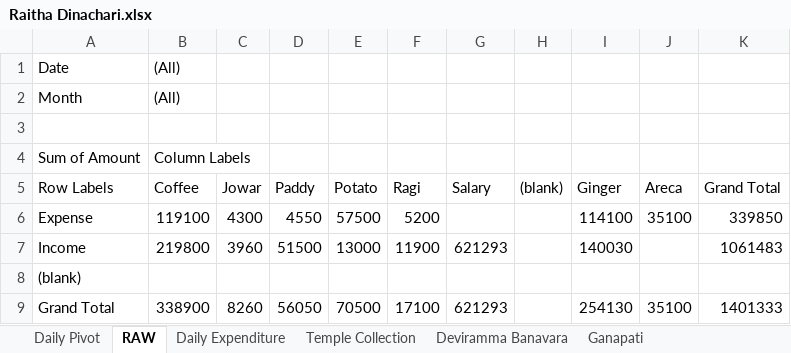
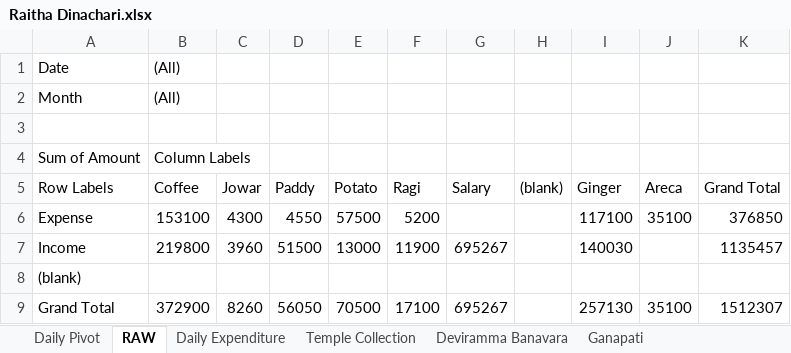
Before and after one commit to APP94815-ec-br/RaithaDinachari, an Excel workbook: Raitha Dinachari.xlsx, sheet RAW, drawn as a sheet; values as stored, in another font and other column widths than the file's, no borders; the diff names each change by its address in the sheet, - before the commit and + after, or states it on an @@ line.

```diff
--- a/Raitha Dinachari.xlsx (sheet RAW)
+++ b/Raitha Dinachari.xlsx (sheet RAW)
-B6 (Coffee): 119100
+B6 (Coffee): 153100
-I6 (Ginger): 114100
+I6 (Ginger): 117100
-K6 (Grand Total): 339850
+K6 (Grand Total): 376850
-G7 (Salary): 621293
+G7 (Salary): 695267
-K7 (Grand Total): 1061483
+K7 (Grand Total): 1135457
-B9 (Coffee): 338900
+B9 (Coffee): 372900
-G9 (Salary): 621293
+G9 (Salary): 695267
-I9 (Ginger): 254130
+I9 (Ginger): 257130
-K9 (Grand Total): 1401333
+K9 (Grand Total): 1512307
```
Also changed, not shown: sheet Daily Pivot, sheet Daily Expenditure, hidden cells, charts or pictures.
